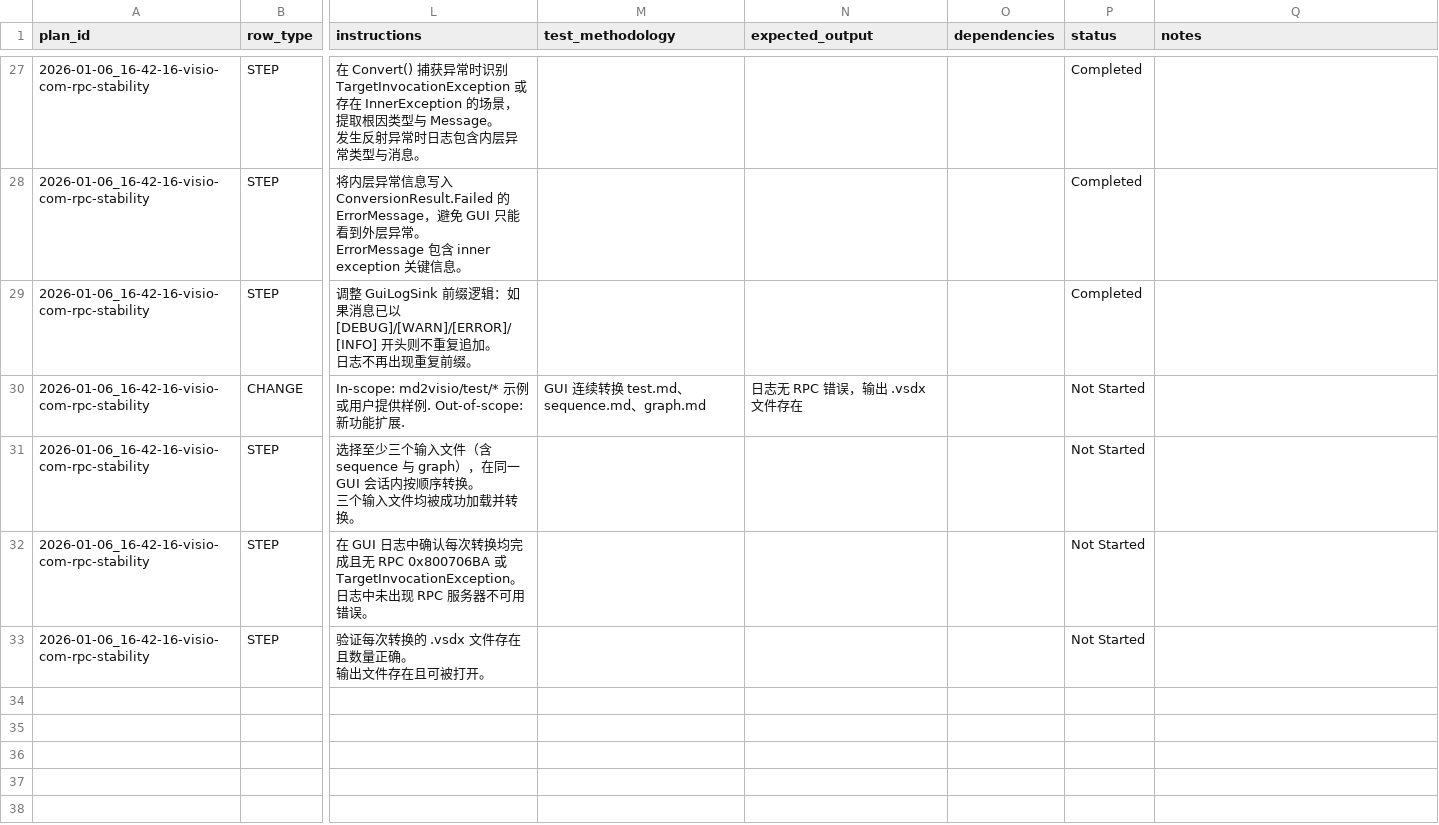
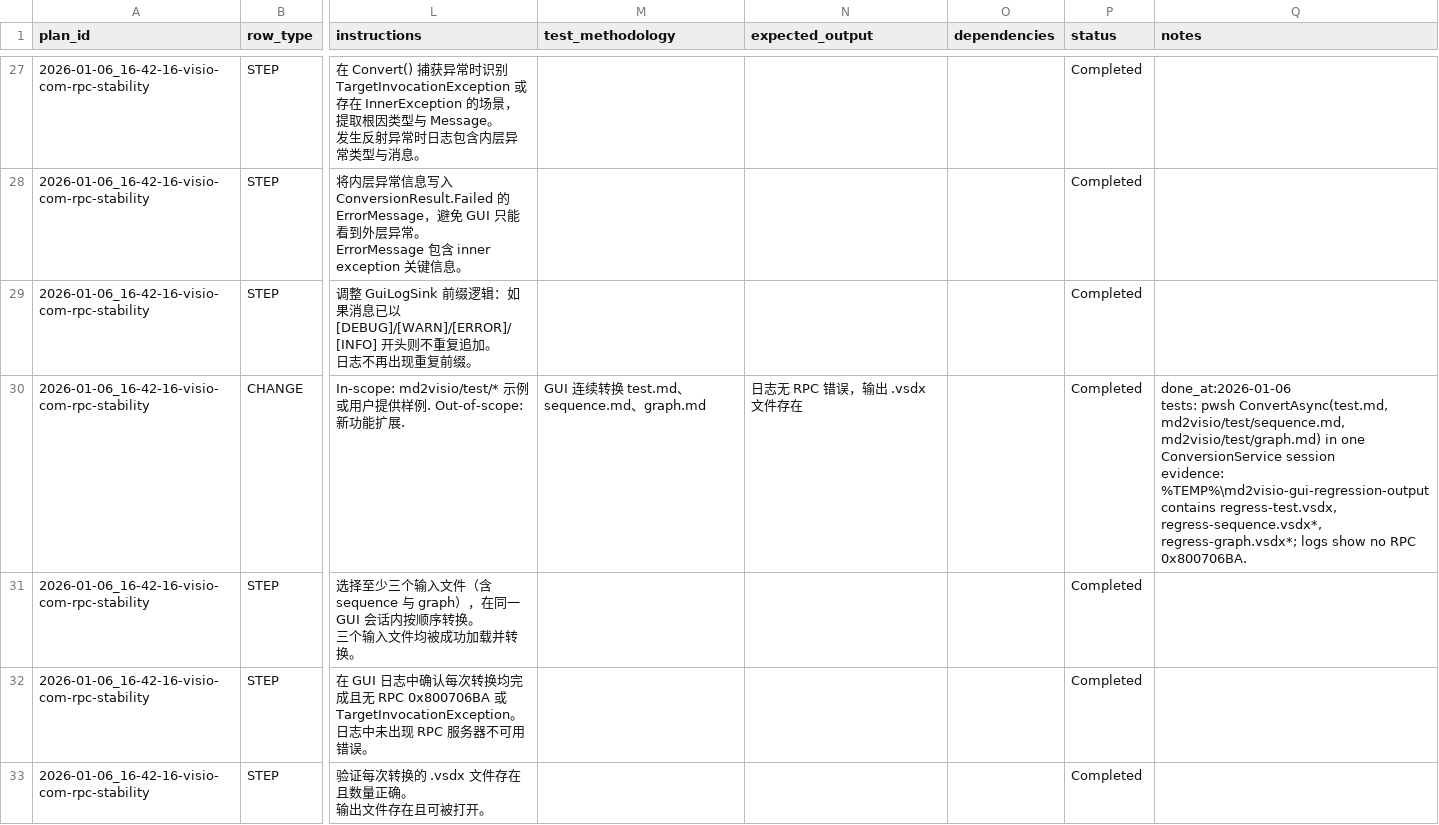
Before and after one commit to sleetish/md2visio-gui, a CSV file: issues/2026-01-06_17-01-39-2026-01-06_16-42-16-visio-com-rpc-stability.csv, drawn as a sheet; only a part is shown, gaps mark what is left out; ↵ is a line break in a cell; the diff names each change by its address in the sheet, - before the commit and + after, or states it on an @@ line.

Commit message:
[conversion-regression-suite] 回归验证：使用 sequence + 其他 1-2 种图表样例在同一会话重复转换，确认无 RPC 错误且输出文件存在

```diff
--- a/issues/2026-01-06_17-01-39-2026-01-06_16-42-16-visio-com-rpc-stability.csv
+++ b/issues/2026-01-06_17-01-39-2026-01-06_16-42-16-visio-com-rpc-stability.csv
-P30:P33 (status): Not Started
+P30:P33 (status): Completed
-Q30 (notes): (empty)
+Q30 (notes): done_at:2026-01-06 ↵ tests: pwsh ConvertAsync(test.md, md2visio/test/sequence.md, md2visio/test/graph.md) in one ConversionService session ↵ evidence: %TEMP%\md2visio-gui-regression-output contains regress-test.vsdx, regress-sequence.vsdx*, regress-graph.vsdx*; logs show no RPC 0x800706BA.
```
Also changed, not shown: 4 other files.
